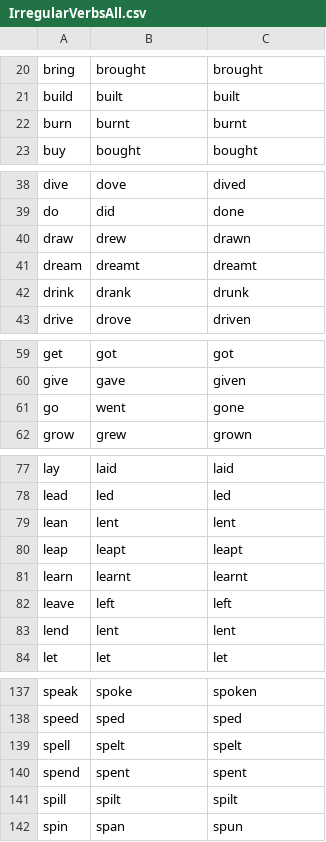
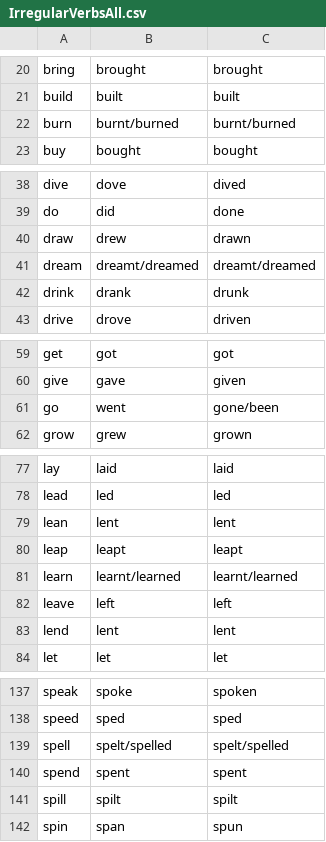
Before and after one commit to rhinock/EnglishExaminator, a CSV file: ConsoleApp3/ConsoleApp3/resources/IrregularVerbsAll.csv, drawn as a sheet; only a part is shown, gaps mark what is left out.

Commit message:
Added second and third possible forms for some verbs

```diff
--- a/ConsoleApp3/ConsoleApp3/resources/IrregularVerbsAll.csv
+++ b/ConsoleApp3/ConsoleApp3/resources/IrregularVerbsAll.csv
@@ -21,3 +21,3 @@ bring;brought;brought
 build;built;built
-burn;burnt;burnt
+burn;burnt/burned;burnt/burned
 buy;bought;bought
@@ -40,3 +40,3 @@ do;did;done
 draw;drew;drawn
-dream;dreamt;dreamt
+dream;dreamt/dreamed;dreamt/dreamed
 drink;drank;drunk
@@ -60,3 +60,3 @@ get;got;got
 give;gave;given
-go;went;gone
+go;went;gone/been
 grow;grew;grown
@@ -80,3 +80,3 @@ lean;lent;lent
 leap;leapt;leapt
-learn;learnt;learnt
+learn;learnt/learned;learnt/learned
 leave;left;left
@@ -138,3 +138,3 @@ speak;spoke;spoken
 speed;sped;sped
-spell;spelt;spelt
+spell;spelt/spelled;spelt/spelled
 spend;spent;spent
```
